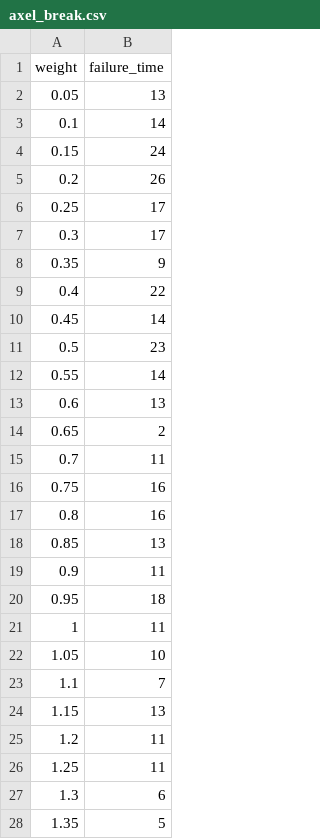
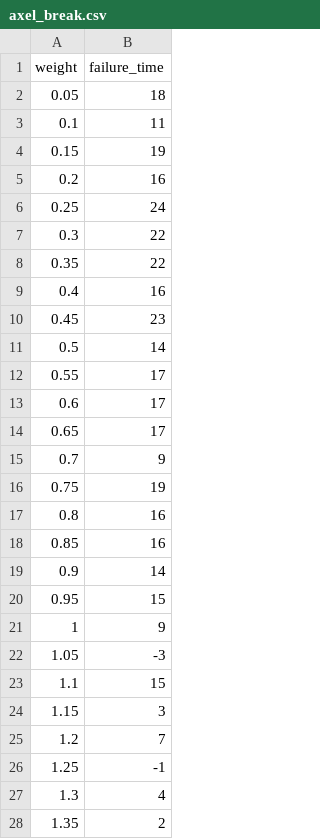
Before and after one commit to ashirazist/stat305.github.io, a CSV file: materials/hw/hw4/axel_break.csv, drawn as a sheet; only a part is shown; the diff covers the shown part only.

```diff
--- a/materials/hw/hw4/axel_break.csv
+++ b/materials/hw/hw4/axel_break.csv
@@ -1,28 +1,28 @@
 weight,failure_time
-0.05,13
-0.1,14
-0.15,24
-0.2,26
-0.25,17
-0.3,17
-0.35,9
-0.4,22
-0.45,14
-0.5,23
-0.55,14
-0.6,13
-0.65,2
-0.7,11
-0.75,16
+0.05,18
+0.1,11
+0.15,19
+0.2,16
+0.25,24
+0.3,22
+0.35,22
+0.4,16
+0.45,23
+0.5,14
+0.55,17
+0.6,17
+0.65,17
+0.7,9
+0.75,19
 0.8,16
-0.85,13
-0.9,11
-0.95,18
-1,11
-1.05,10
-1.1,7
-1.15,13
-1.2,11
-1.25,11
-1.3,6
-1.35,5
+0.85,16
+0.9,14
+0.95,15
+1,9
+1.05,-3
+1.1,15
+1.15,3
+1.2,7
+1.25,-1
+1.3,4
+1.35,2
```
Also changed, not shown: 23 edited cells elsewhere in this file, materials/hw/hw5/axel_break.csv, 25 other files.
